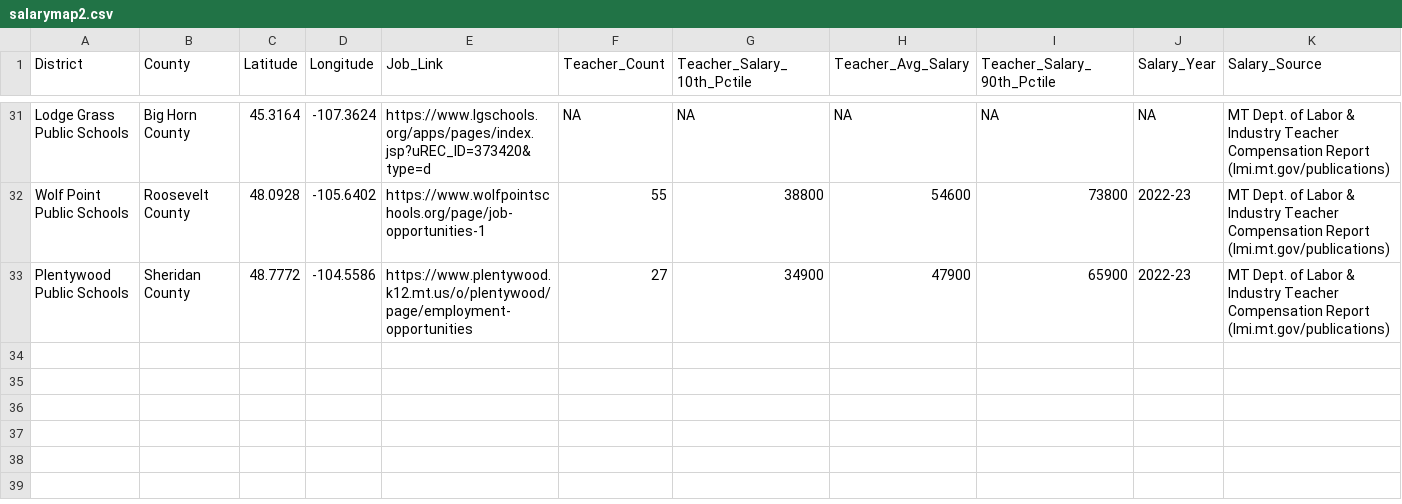
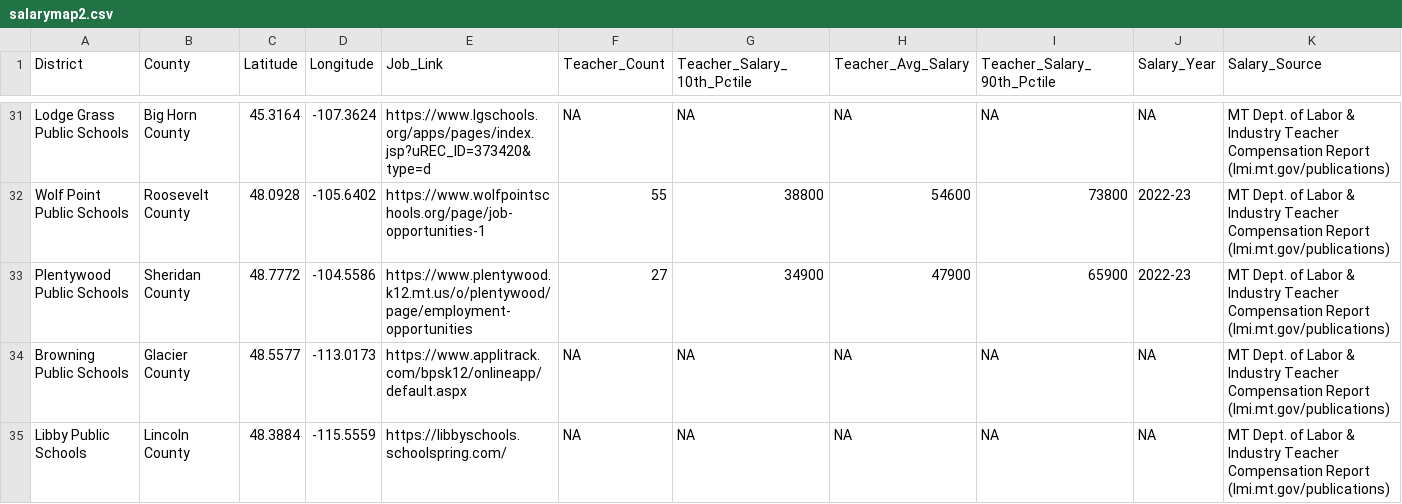
Before and after one commit to bostickmike/Montana-Education-Jobs-Dashboard, a CSV file: Mt_Ed_Jobs/salarymap2.csv, drawn as a sheet; only a part is shown, gaps mark what is left out; rows hold the shown columns only; the diff names each change by its address in the sheet, - before the commit and + after, or states it on an @@ line.

```diff
--- a/Mt_Ed_Jobs/salarymap2.csv
+++ b/Mt_Ed_Jobs/salarymap2.csv
+row 34: Browning Public Schools | Glacier County | 48.5577 | -113.0173 | https://www.applitrack.com/bpsk12/onlineapp/default.aspx | NA | NA | NA | NA | NA | MT Dept. of Labor & Industry Teacher Compensation Report (lmi.mt.gov/publications)
+row 35: Libby Public Schools | Lincoln County | 48.3884 | -115.5559 | https://libbyschools.schoolspring.com/ | NA | NA | NA | NA | NA | MT Dept. of Labor & Industry Teacher Compensation Report (lmi.mt.gov/publications)
```
Also changed, not shown: Mt_Ed_Jobs/allnow.csv, Mt_Ed_Jobs/allnow_he.csv, 11 other files.
